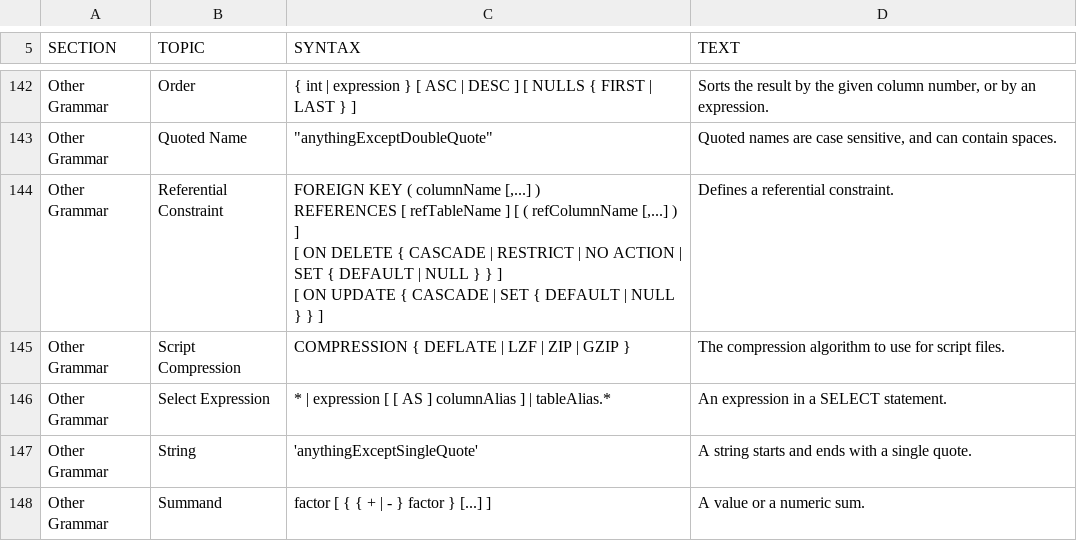
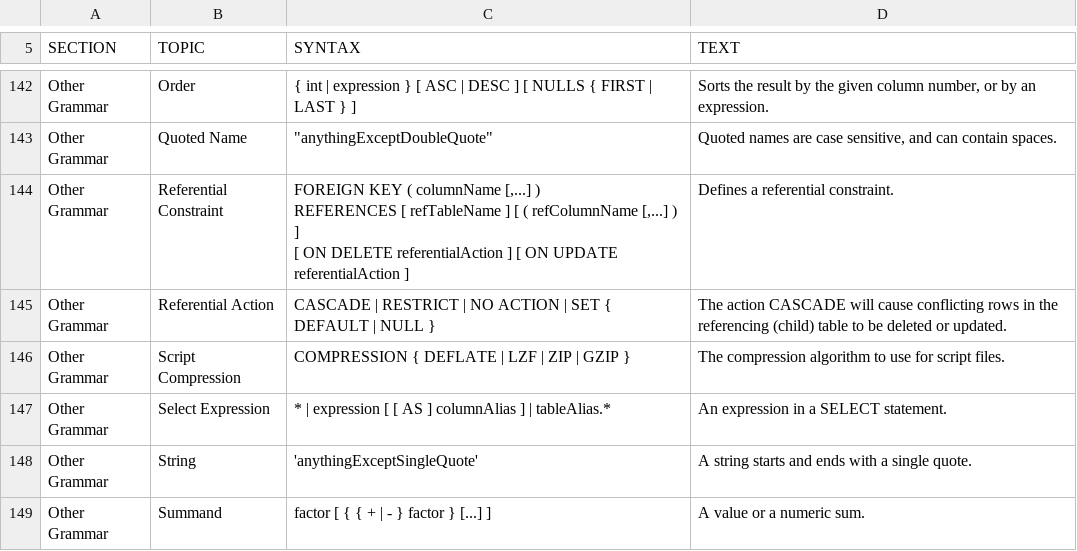
Before and after one commit to svn2github/H2-Mirror, a CSV file: h2/src/main/org/h2/res/help.csv, drawn as a sheet; only a part is shown, gaps mark what is left out.

```diff
--- a/h2/src/main/org/h2/res/help.csv
+++ b/h2/src/main/org/h2/res/help.csv
@@ -633,9 +633,12 @@ Sorts the result by the given column number, or by an expression."
 Quoted names are case sensitive, and can contain spaces."
-"Other Grammar","Referential Constraint","
-FOREIGN KEY ( columnName [,...] )
-REFERENCES [ refTableName ] [ ( refColumnName [,...] ) ]
-[ ON DELETE { CASCADE | RESTRICT | NO ACTION | SET { DEFAULT | NULL } } ]
-[ ON UPDATE { CASCADE | SET { DEFAULT | NULL } } ]
-","
-Defines a referential constraint."
+"Other Grammar","Referential Constraint","
+FOREIGN KEY ( columnName [,...] )
+REFERENCES [ refTableName ] [ ( refColumnName [,...] ) ]
+[ ON DELETE referentialAction ] [ ON UPDATE referentialAction ]
+","
+Defines a referential constraint."
+"Other Grammar","Referential Action","
+CASCADE | RESTRICT | NO ACTION | SET { DEFAULT | NULL }
+","
+The action CASCADE will cause conflicting rows in the referencing (child) table to be deleted or updated."
 "Other Grammar","Script Compression","
```
Also changed, not shown: h2/src/docsrc/help/help.csv, 5 other files.
